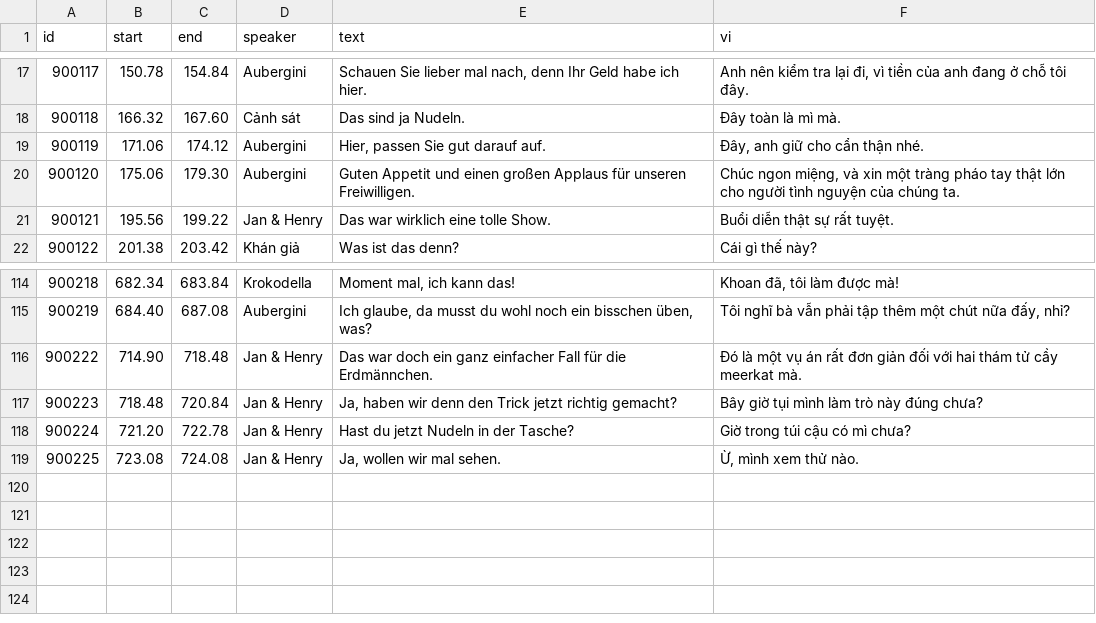
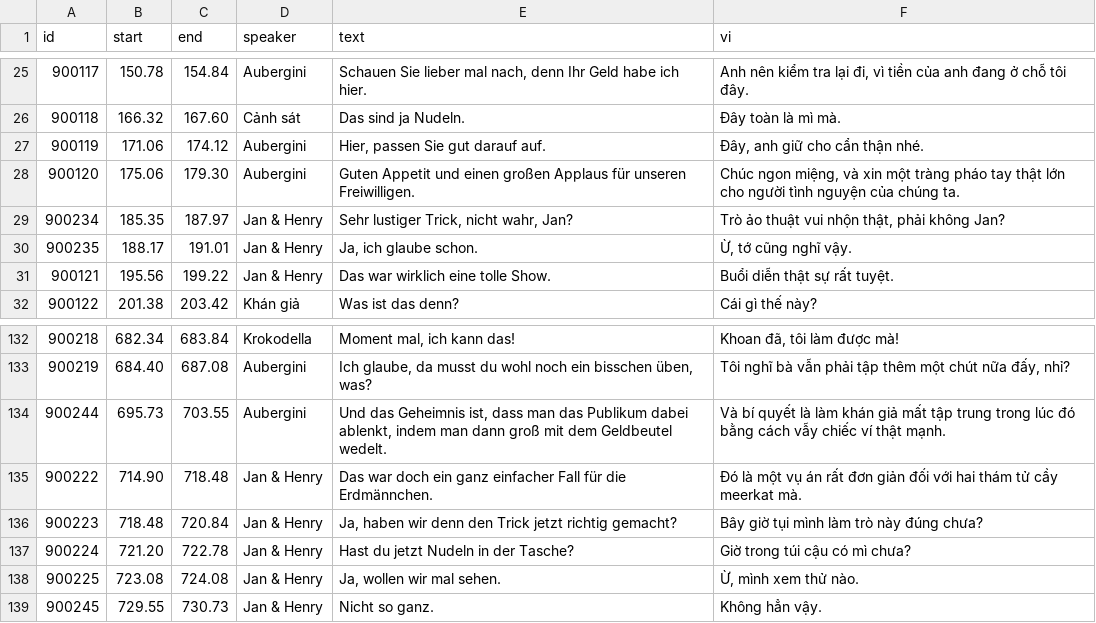
Before and after one commit to titi-huynh/vokabelgo, a TSV file: qa/kino-alignment/erdmaennchen_nudeltrick/reviewed-lines.tsv, drawn as a sheet; only a part is shown, gaps mark what is left out; the diff covers the shown part only.

```diff
--- a/qa/kino-alignment/erdmaennchen_nudeltrick/reviewed-lines.tsv
+++ b/qa/kino-alignment/erdmaennchen_nudeltrick/reviewed-lines.tsv
@@ -20,2 +28,4 @@ id	start	end	speaker	text	vi
 900120	175.06	179.30	Aubergini	Guten Appetit und einen großen Applaus für unseren Freiwilligen.	Chúc ngon miệng, và xin một tràng pháo tay thật lớn cho người tình nguyện của chúng ta.
+900234	185.35	187.97	Jan & Henry	Sehr lustiger Trick, nicht wahr, Jan?	Trò ảo thuật vui nhộn thật, phải không Jan?
+900235	188.17	191.01	Jan & Henry	Ja, ich glaube schon.	Ừ, tớ cũng nghĩ vậy.
 900121	195.56	199.22	Jan & Henry	Das war wirklich eine tolle Show.	Buổi diễn thật sự rất tuyệt.
@@ -115,2 +133,3 @@ id	start	end	speaker	text	vi
 900219	684.40	687.08	Aubergini	Ich glaube, da musst du wohl noch ein bisschen üben, was?	Tôi nghĩ bà vẫn phải tập thêm một chút nữa đấy, nhỉ?
+900244	695.73	703.55	Aubergini	Und das Geheimnis ist, dass man das Publikum dabei ablenkt, indem man dann groß mit dem Geldbeutel wedelt.	Và bí quyết là làm khán giả mất tập trung trong lúc đó bằng cách vẫy chiếc ví thật mạnh.
 900222	714.90	718.48	Jan & Henry	Das war doch ein ganz einfacher Fall für die Erdmännchen.	Đó là một vụ án rất đơn giản đối với hai thám tử cầy meerkat mà.
@@ -119 +138,2 @@ id	start	end	speaker	text	vi
 900225	723.08	724.08	Jan & Henry	Ja, wollen wir mal sehen.	Ừ, mình xem thử nào.
+900245	729.55	730.73	Jan & Henry	Nicht so ganz.	Không hẳn vậy.
```
Also changed, not shown: 16 added rows elsewhere in this file, 46 other files.
